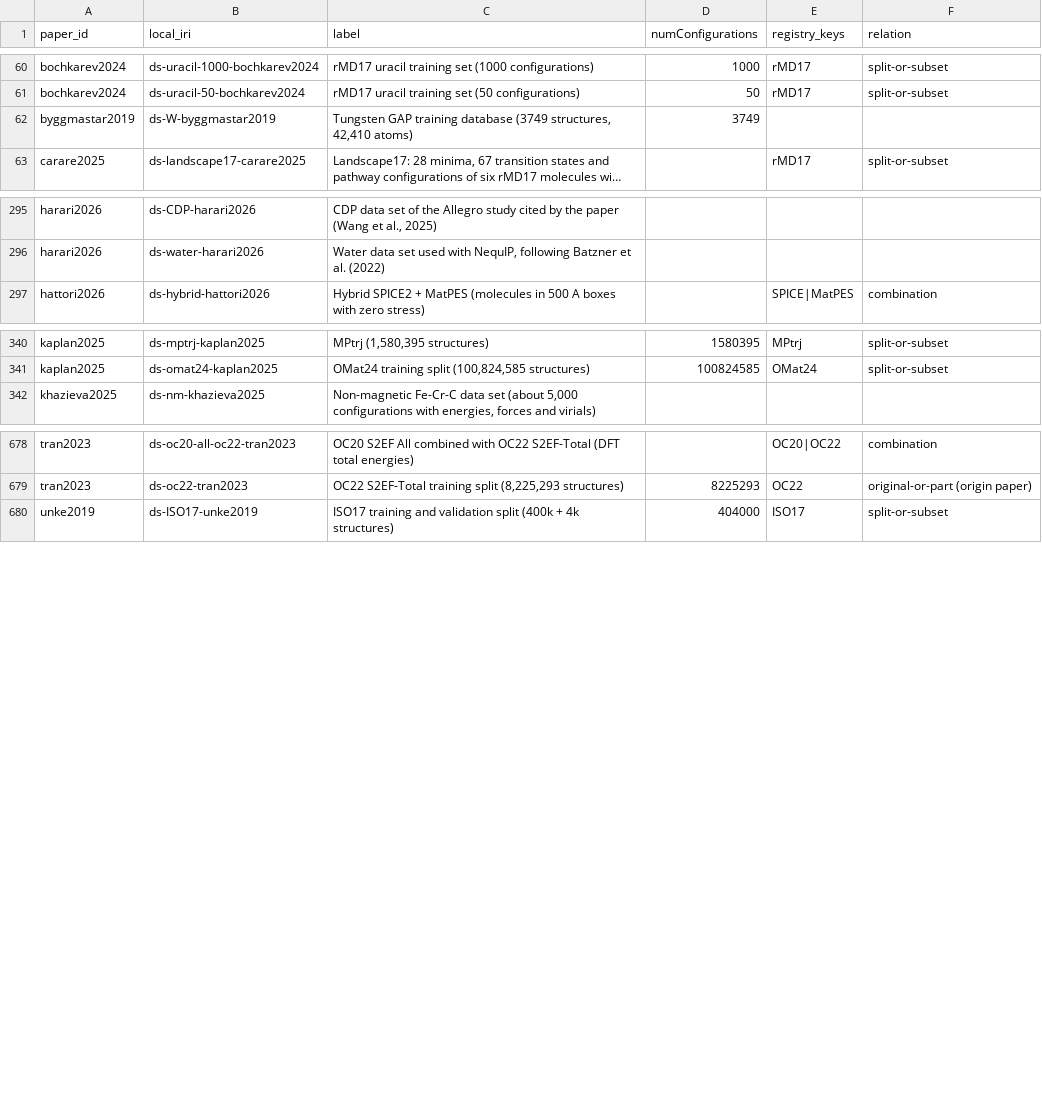
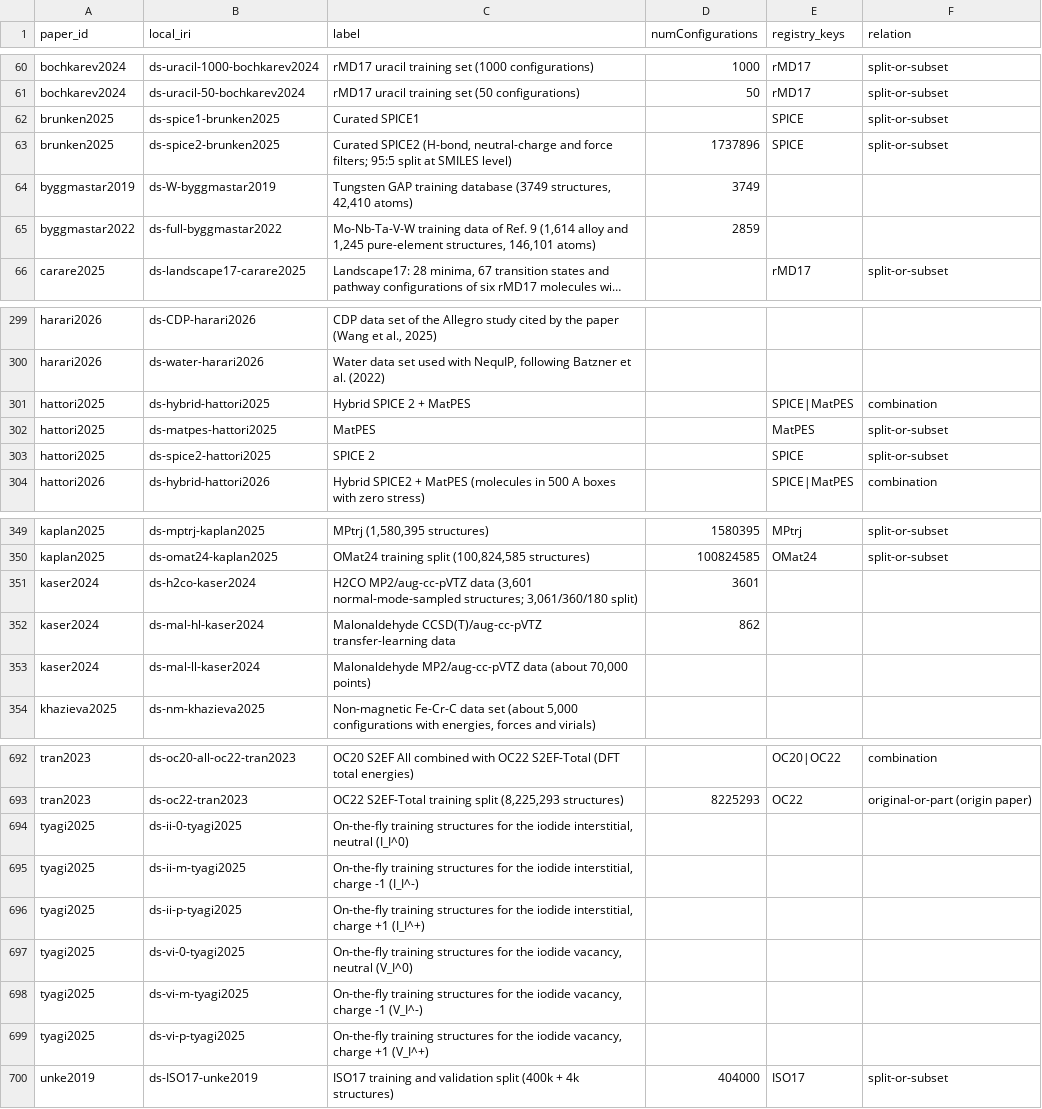
Before and after one commit to danielhz/mlips-ontology, a CSV file: artifacts/kg/datasets-splits.csv, drawn as a sheet; only a part is shown, gaps mark what is left out; long unchanged cells end in …; the diff covers the shown part only; the diff names each change by its address in the sheet, - before the commit and + after, or states it on an @@ line.

Commit message:
kg: encode ranks 353-361 (E3D Allegro preprint, runs only; uMOF r2SCAN-D4 MOF data and fine-tuned MACE-MH/MACE-POLAR; InstaDeep mlip library MACE/NequIP/ViSNet on SPICE2; low-dimensional GAP/tabGAP for MoNbTaVW; PhysNet F32 vs F64; ANI for UO2 with DFT+U transfer learning; VASP MLFFs for CsPbI3 defects; MACE-MP-MOF0); new registry methods MACE-POLAR, ViSNet

```diff
--- a/artifacts/kg/datasets-splits.csv
+++ b/artifacts/kg/datasets-splits.csv
+row 62: brunken2025 | ds-spice1-brunken2025 | Curated SPICE1 |  | SPICE | split-or-subset
+row 63: brunken2025 | ds-spice2-brunken2025 | Curated SPICE2 (H-bond, neutral-charge and force filters; 95:5 split at SMILES level) | 1737896 | SPICE | split-or-subset
+row 65: byggmastar2022 | ds-full-byggmastar2022 | Mo-Nb-Ta-V-W training data of Ref. 9 (1,614 alloy and 1,245 pure-element structures, 146,101 atoms) | 2859
+row 301: hattori2025 | ds-hybrid-hattori2025 | Hybrid SPICE 2 + MatPES |  | SPICE|MatPES | combination
+row 302: hattori2025 | ds-matpes-hattori2025 | MatPES |  | MatPES | split-or-subset
+row 303: hattori2025 | ds-spice2-hattori2025 | SPICE 2 |  | SPICE | split-or-subset
+row 351: kaser2024 | ds-h2co-kaser2024 | H2CO MP2/aug-cc-pVTZ data (3,601 normal-mode-sampled structures; 3,061/360/180 split) | 3601
+row 352: kaser2024 | ds-mal-hl-kaser2024 | Malonaldehyde CCSD(T)/aug-cc-pVTZ transfer-learning data | 862
+row 353: kaser2024 | ds-mal-ll-kaser2024 | Malonaldehyde MP2/aug-cc-pVTZ data (about 70,000 points)
+row 694: tyagi2025 | ds-ii-0-tyagi2025 | On-the-fly training structures for the iodide interstitial, neutral (I_I^0)
+row 695: tyagi2025 | ds-ii-m-tyagi2025 | On-the-fly training structures for the iodide interstitial, charge -1 (I_I^-)
+row 696: tyagi2025 | ds-ii-p-tyagi2025 | On-the-fly training structures for the iodide interstitial, charge +1 (I_I^+)
+row 697: tyagi2025 | ds-vi-0-tyagi2025 | On-the-fly training structures for the iodide vacancy, neutral (V_I^0)
+row 698: tyagi2025 | ds-vi-m-tyagi2025 | On-the-fly training structures for the iodide vacancy, charge -1 (V_I^-)
+row 699: tyagi2025 | ds-vi-p-tyagi2025 | On-the-fly training structures for the iodide vacancy, charge +1 (V_I^+)
```
Also changed, not shown: 5 added rows elsewhere in this file, artifacts/kg/methods-registry.csv, artifacts/kg/population-log.csv, 24 other files.
